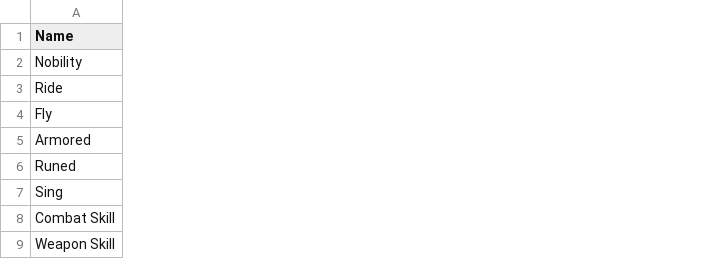
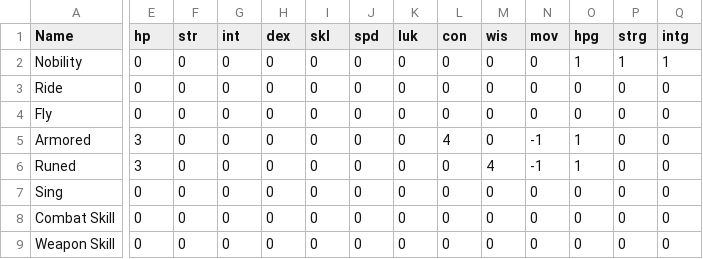
Before and after one commit to TriumphCoding/Adelphia, a CSV file: Roll20/Database/ClassSkills.csv, drawn as a sheet; only a part is shown, gaps mark what is left out; the diff covers the shown part only; the diff names each change by its address in the sheet, - before the commit and + after, or states it on an @@ line.

```diff
--- a/Roll20/Database/ClassSkills.csv
+++ b/Roll20/Database/ClassSkills.csv
+column E (hp), rows 2-9: 0 | 0 | 0 | 3 | 3 | 0 | 0 | 0
+column F (str), rows 2-9: all 0
+column G (int), rows 2-9: all 0
+column H (dex), rows 2-9: all 0
+column I (skl), rows 2-9: all 0
+column J (spd), rows 2-9: all 0
+column K (luk), rows 2-9: all 0
+column L (con), rows 2-9: 0 | 0 | 0 | 4 | 0 | 0 | 0 | 0
+column M (wis), rows 2-9: 0 | 0 | 0 | 0 | 4 | 0 | 0 | 0
+column N (mov), rows 2-9: 0 | 0 | 0 | -1 | -1 | 0 | 0 | 0
+column O (hpg), rows 2-9: 1 | 0 | 0 | 1 | 1 | 0 | 0 | 0
+column P (strg), rows 2-9: 1 | 0 | 0 | 0 | 0 | 0 | 0 | 0
+column Q (intg), rows 2-9: 1 | 0 | 0 | 0 | 0 | 0 | 0 | 0
```
Also changed, not shown: 6 added columns and 1 edited cell elsewhere in this file, 2 other files.
